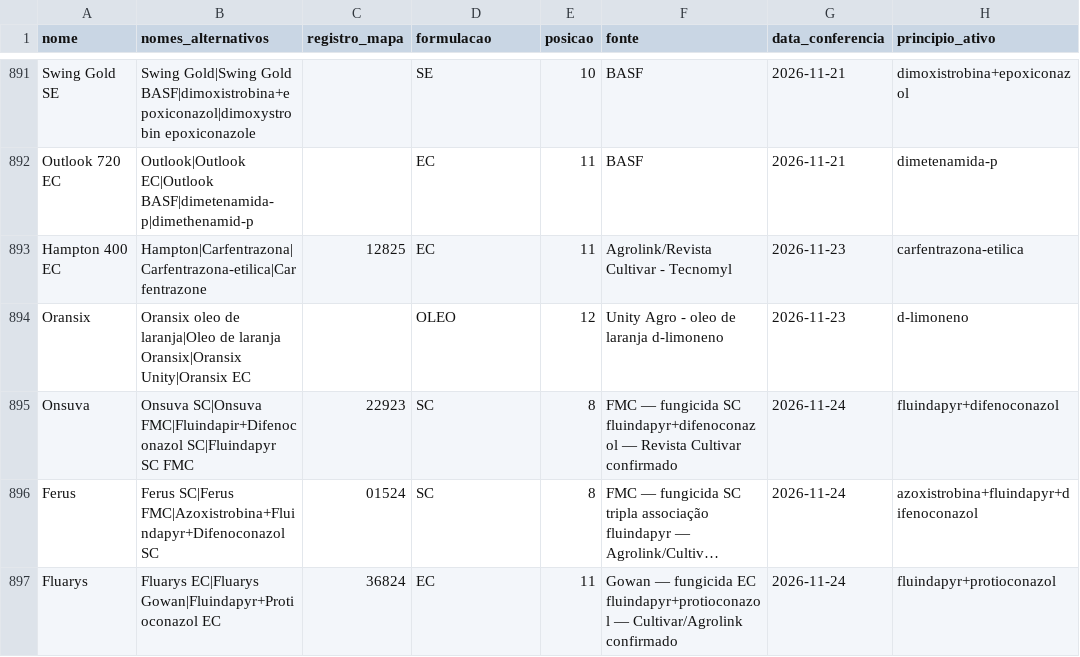
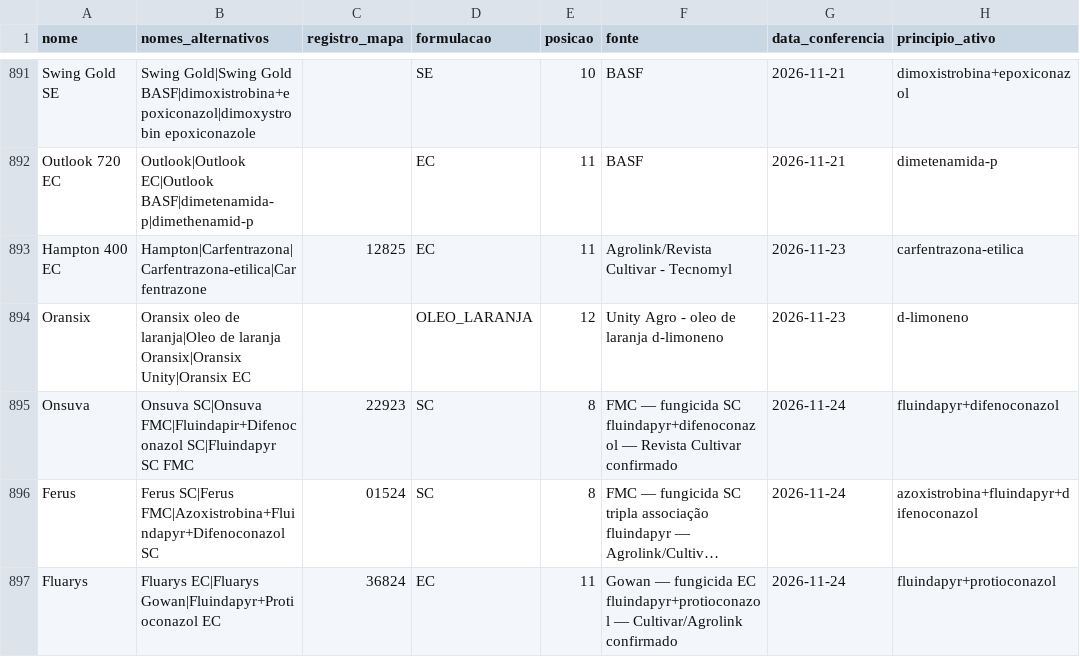
Before and after one commit to eduardopulveragro-bit/MisturaCaldas, a CSV file: data/produtos.csv, drawn as a sheet; only a part is shown, gaps mark what is left out; long unchanged cells end in …; the diff covers the shown part only.

```diff
--- a/data/produtos.csv
+++ b/data/produtos.csv
@@ -893,3 +893,3 @@ Outlook 720 EC,Outlook|Outlook EC|Outlook BASF|dimetenamida-p|dimethenamid-p,,EC
 Hampton 400 EC,Hampton|Carfentrazona|Carfentrazona-etilica|Carfentrazone,12825,EC,11,Agrolink/Revista Cultivar - Tecnomyl,2026-11-23,carfentrazona-etilica
-Oransix,Oransix oleo de laranja|Oleo de laranja Oransix|Oransix Unity|Oransix EC,,OLEO,12,Unity Agro - oleo de laranja d-limoneno,2026-11-23,d-limoneno
+Oransix,Oransix oleo de laranja|Oleo de laranja Oransix|Oransix Unity|Oransix EC,,OLEO_LARANJA,12,Unity Agro - oleo de laranja d-limoneno,2026-11-23,d-limoneno
 Onsuva,Onsuva SC|Onsuva FMC|Fluindapir+Difenoconazol SC|Fluindapyr SC FMC,22923,SC,8,FMC — fungicida SC fluindapyr+difenoconazol — Revista Cultivar confirmado,2026-11-24,fluindapyr+difenoconazol
```
Also changed, not shown: 21 edited cells elsewhere in this file, 3 other files.
